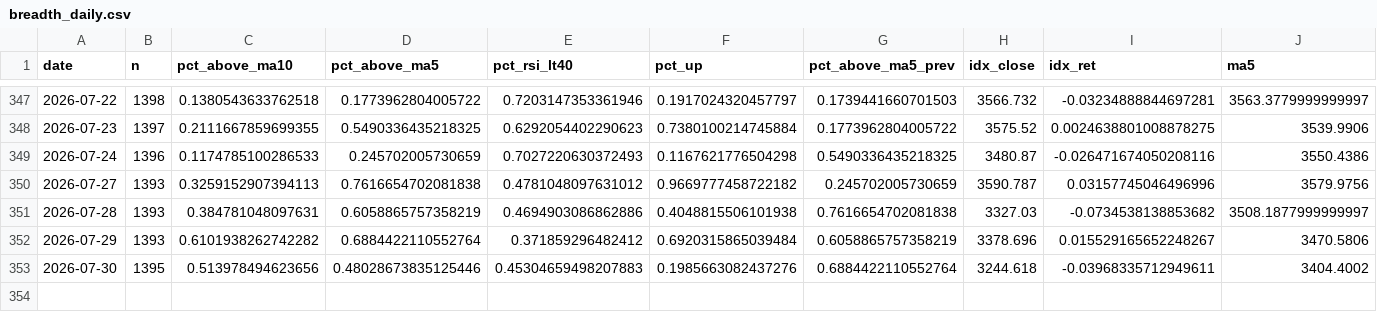
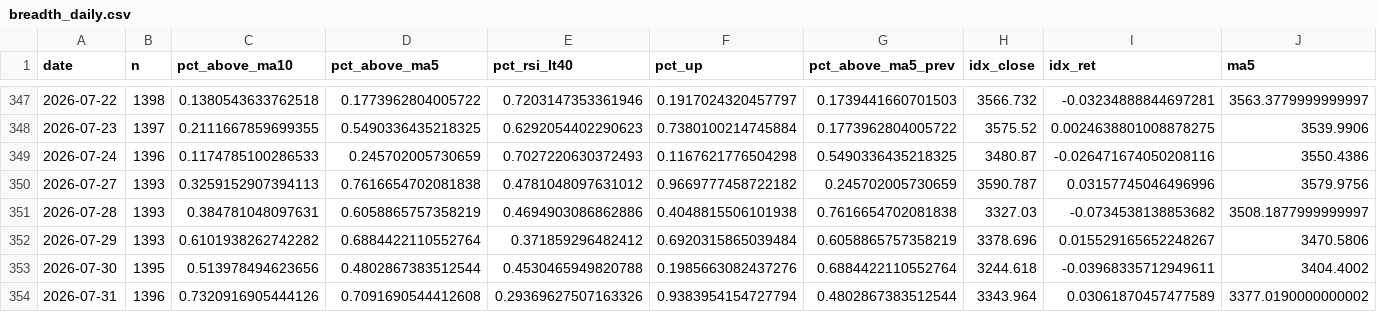
Before and after one commit to tranchiclever417693-lab/astock-daily-alert, a CSV file: data/chinext/breadth_daily.csv, drawn as a sheet; only a part is shown, gaps mark what is left out; rows hold the shown columns only; the diff names each change by its address in the sheet, - before the commit and + after, or states it on an @@ line.

```diff
--- a/data/chinext/breadth_daily.csv
+++ b/data/chinext/breadth_daily.csv
-D353 (pct_above_ma5): 0.48028673835125446
+D353 (pct_above_ma5): 0.4802867383512544
-E353 (pct_rsi_lt40): 0.45304659498207883
+E353 (pct_rsi_lt40): 0.4530465949820788
+row 354: 2026-07-31 | 1396 | 0.7320916905444126 | 0.7091690544412608 | 0.29369627507163326 | 0.9383954154727794 | 0.4802867383512544 | 3343.964 | 0.03061870457477589 | 3377.0190000000002
```
Also changed, not shown: data/breadth_daily.csv, data/chinext/breadth_stock.csv, 12 other files.
